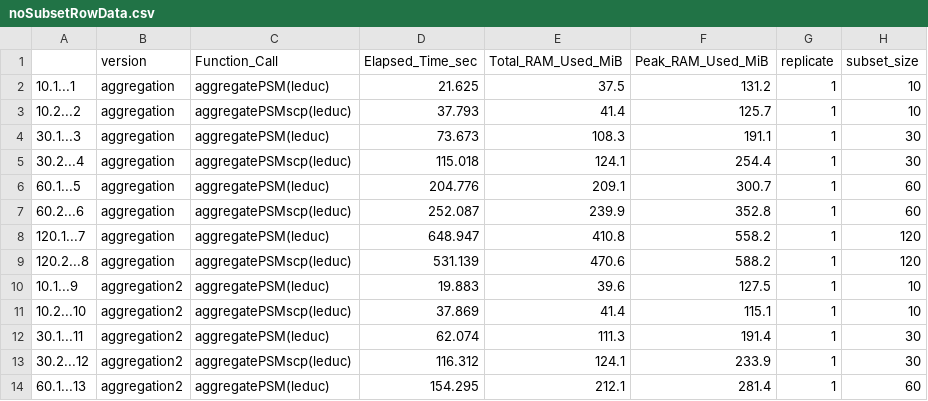
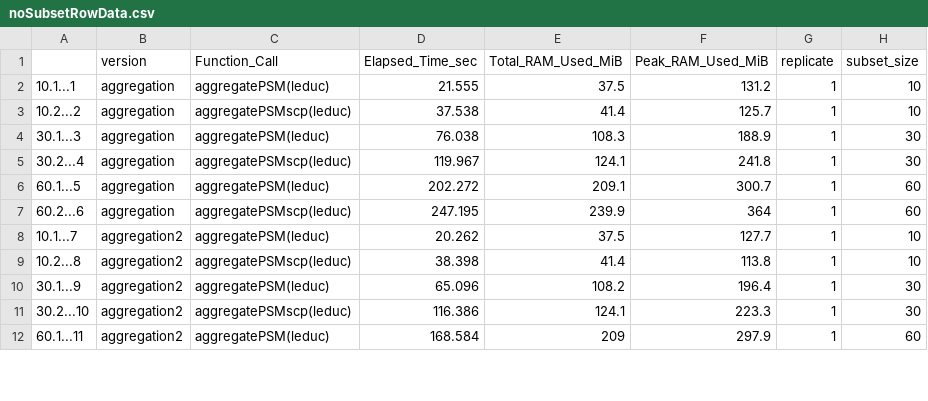
Before and after one commit to UCLouvain-CBIO/2024-mth-leopold-guyot, a CSV file: dataOutput/optimisationsBench/noSubsetRowData.csv, drawn as a sheet; only a part is shown; the diff covers the shown part only.

```diff
--- a/dataOutput/optimisationsBench/noSubsetRowData.csv
+++ b/dataOutput/optimisationsBench/noSubsetRowData.csv
@@ -1,14 +1,12 @@
 "","version","Function_Call","Elapsed_Time_sec","Total_RAM_Used_MiB","Peak_RAM_Used_MiB","replicate","subset_size"
-"10.1...1","aggregation","aggregatePSM(leduc)",21.625,37.5,131.2,1,10
-"10.2...2","aggregation","aggregatePSMscp(leduc)",37.793,41.4,125.7,1,10
-"30.1...3","aggregation","aggregatePSM(leduc)",73.673,108.3,191.1,1,30
-"30.2...4","aggregation","aggregatePSMscp(leduc)",115.018,124.1,254.4,1,30
-"60.1...5","aggregation","aggregatePSM(leduc)",204.776,209.1,300.7,1,60
-"60.2...6","aggregation","aggregatePSMscp(leduc)",252.087,239.9,352.8,1,60
-"120.1...7","aggregation","aggregatePSM(leduc)",648.947,410.8,558.2,1,120
-"120.2...8","aggregation","aggregatePSMscp(leduc)",531.139,470.6,588.2,1,120
-"10.1...9","aggregation2","aggregatePSM(leduc)",19.883,39.6,127.5,1,10
-"10.2...10","aggregation2","aggregatePSMscp(leduc)",37.869,41.4,115.1,1,10
-"30.1...11","aggregation2","aggregatePSM(leduc)",62.074,111.3,191.4,1,30
-"30.2...12","aggregation2","aggregatePSMscp(leduc)",116.312,124.1,233.9,1,30
-"60.1...13","aggregation2","aggregatePSM(leduc)",154.295,212.1,281.4,1,60
+"10.1...1","aggregation","aggregatePSM(leduc)",21.555,37.5,131.2,1,10
+"10.2...2","aggregation","aggregatePSMscp(leduc)",37.538,41.4,125.7,1,10
+"30.1...3","aggregation","aggregatePSM(leduc)",76.038,108.3,188.9,1,30
+"30.2...4","aggregation","aggregatePSMscp(leduc)",119.967,124.1,241.8,1,30
+"60.1...5","aggregation","aggregatePSM(leduc)",202.272,209.1,300.7,1,60
+"60.2...6","aggregation","aggregatePSMscp(leduc)",247.195,239.9,364,1,60
+"10.1...7","aggregation2","aggregatePSM(leduc)",20.262,37.5,127.7,1,10
+"10.2...8","aggregation2","aggregatePSMscp(leduc)",38.398,41.4,113.8,1,10
+"30.1...9","aggregation2","aggregatePSM(leduc)",65.096,108.2,196.4,1,30
+"30.2...10","aggregation2","aggregatePSMscp(leduc)",116.386,124.1,223.3,1,30
+"60.1...11","aggregation2","aggregatePSM(leduc)",168.584,209,297.9,1,60
```
Also changed, not shown: 6 removed rows and 32 edited cells elsewhere in this file, dataOutput/optimisationsBench/subsetRowData.csv.
